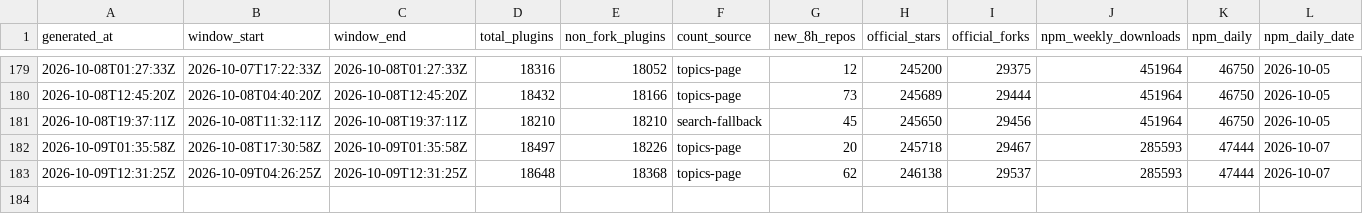
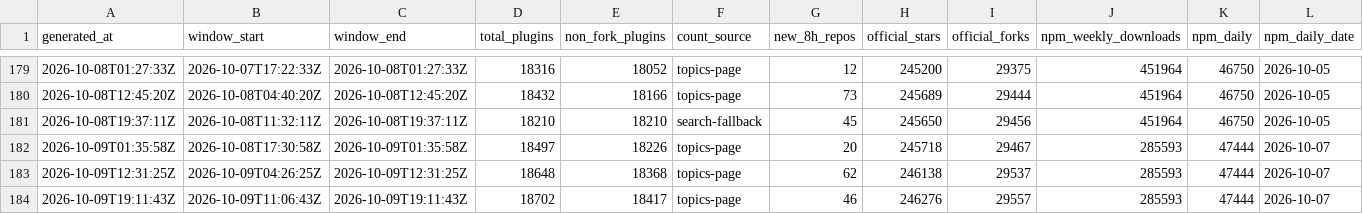
Before and after one commit to dsh-pulse/dsh-daily-pulse, a CSV file: reports/data/snapshots.csv, drawn as a sheet; only a part is shown, gaps mark what is left out; rows hold the shown columns only; the diff names each change by its address in the sheet, - before the commit and + after, or states it on an @@ line.

```diff
--- a/reports/data/snapshots.csv
+++ b/reports/data/snapshots.csv
+row 184: 2026-10-09T19:11:43Z | 2026-10-09T11:06:43Z | 2026-10-09T19:11:43Z | 18702 | 18417 | topics-page | 46 | 246276 | 29557 | 285593 | 47444 | 2026-10-07
```
Also changed, not shown: reports/data/active-board.csv, reports/data/category-boards.csv, 14 other files.
